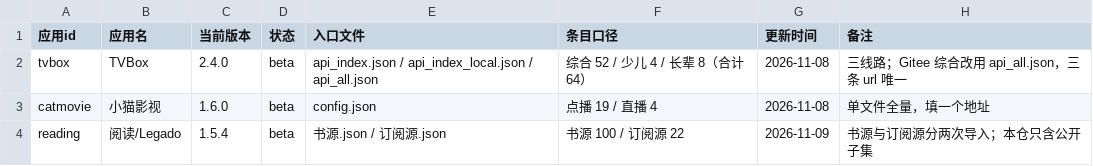
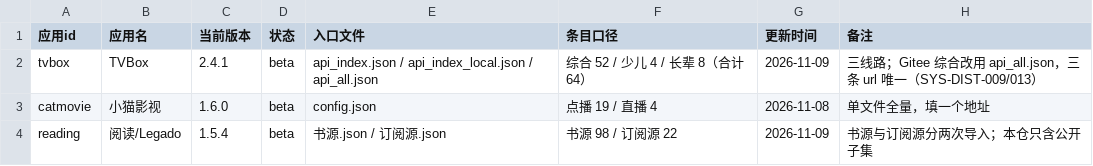
Before and after one commit to SL-learn/SL-Sources, a CSV file: 清单/应用清单.csv, drawn as a sheet.

```diff
--- a/清单/应用清单.csv
+++ b/清单/应用清单.csv
@@ -1,4 +1,4 @@
 "应用id","应用名","当前版本","状态","入口文件","条目口径","更新时间","备注"
-"tvbox","TVBox","2.4.0","beta","api_index.json / api_index_local.json / api_all.json","综合 52 / 少儿 4 / 长辈 8（合计 64）","2026-11-08","三线路；Gitee 综合改用 api_all.json，三条 url 唯一"
+"tvbox","TVBox","2.4.1","beta","api_index.json / api_index_local.json / api_all.json","综合 52 / 少儿 4 / 长辈 8（合计 64）","2026-11-09","三线路；Gitee 综合改用 api_all.json，三条 url 唯一（SYS-DIST-009/013）"
 "catmovie","小猫影视","1.6.0","beta","config.json","点播 19 / 直播 4","2026-11-08","单文件全量，填一个地址"
-"reading","阅读/Legado","1.5.4","beta","书源.json / 订阅源.json","书源 100 / 订阅源 22","2026-11-09","书源与订阅源分两次导入；本仓只含公开子集"
+"reading","阅读/Legado","1.5.4","beta","书源.json / 订阅源.json","书源 98 / 订阅源 22","2026-11-09","书源与订阅源分两次导入；本仓只含公开子集"
```
Also changed, not shown: 清单/包清单-reading.csv, 清单/包清单-tvbox.csv, 17 other files.
